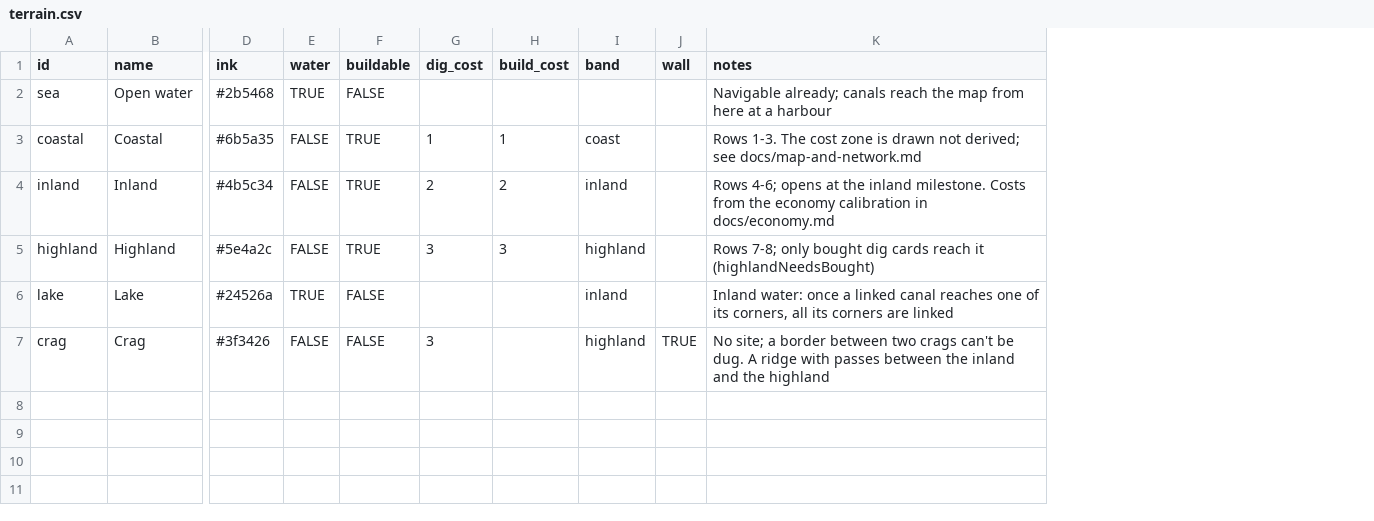
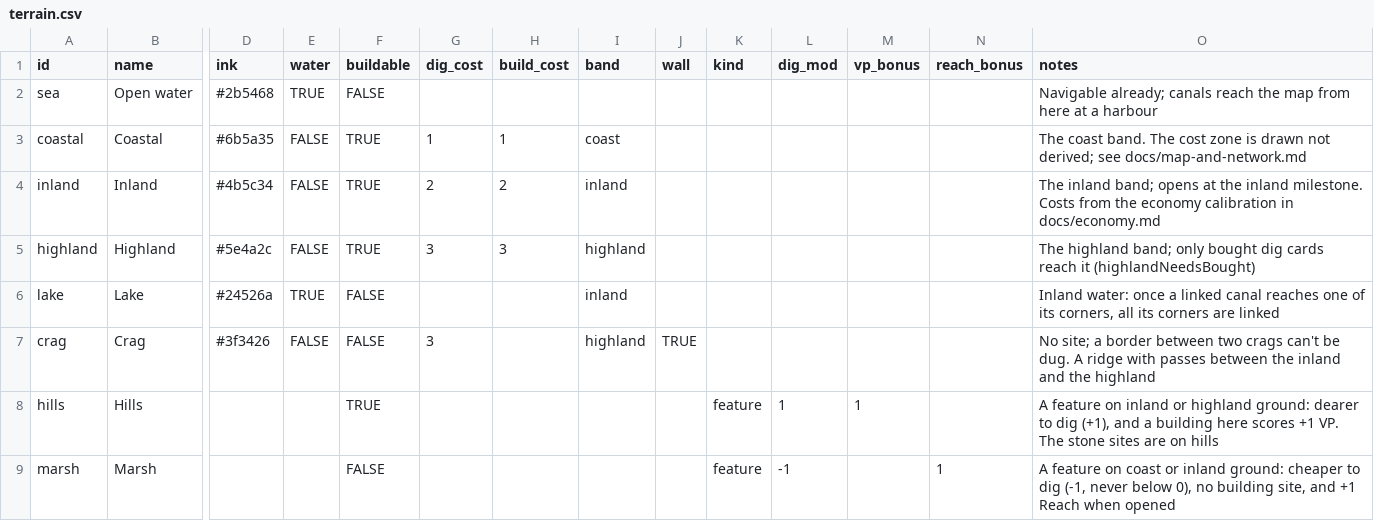
Before and after one commit to canals-playtest/canals-playtest.github.io, a CSV file: dev/board/terrain.csv, drawn as a sheet; only a part is shown, gaps mark what is left out; addresses are those after the commit; rows hold the shown columns only; the diff names each change by its address in the sheet, - before the commit and + after, or states it on an @@ line.

```diff
--- a/dev/board/terrain.csv
+++ b/dev/board/terrain.csv
+column K (kind), empty
+column L (dig_mod), empty
+column M (vp_bonus), empty
+column N (reach_bonus), empty
-O3 (notes): Rows 1-3. The cost…
+O3 (notes): The coast band. The cost…
-O4 (notes): Rows 4-6; opens at…
+O4 (notes): The inland band; opens at…
-O5 (notes): Rows 7-8; only bought…
+O5 (notes): The highland band; only bought…
+row 8: hills | Hills |  |  | TRUE |  |  |  |  | feature | 1 | 1 |  | A feature on inland or highland ground: dearer to dig (+1), and a building here scores +1 VP. The stone sites are on hills
+row 9: marsh | Marsh |  |  | FALSE |  |  |  |  | feature | -1 |  | 1 | A feature on coast or inland ground: cheaper to dig (-1, never below 0), no building site, and +1 Reach when opened
```
Also changed, not shown: dev/board/hexes.csv, 7 other files.
